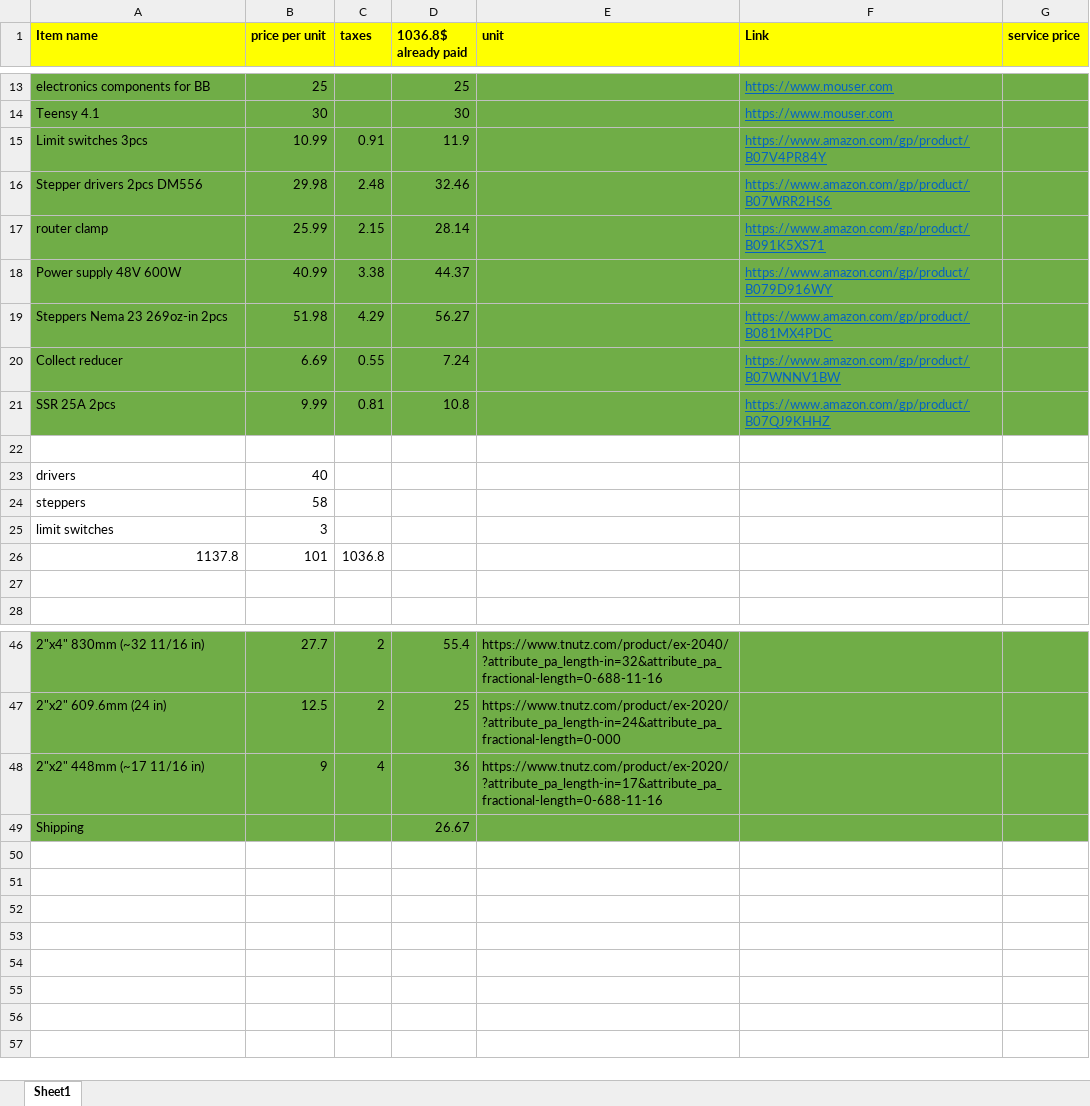
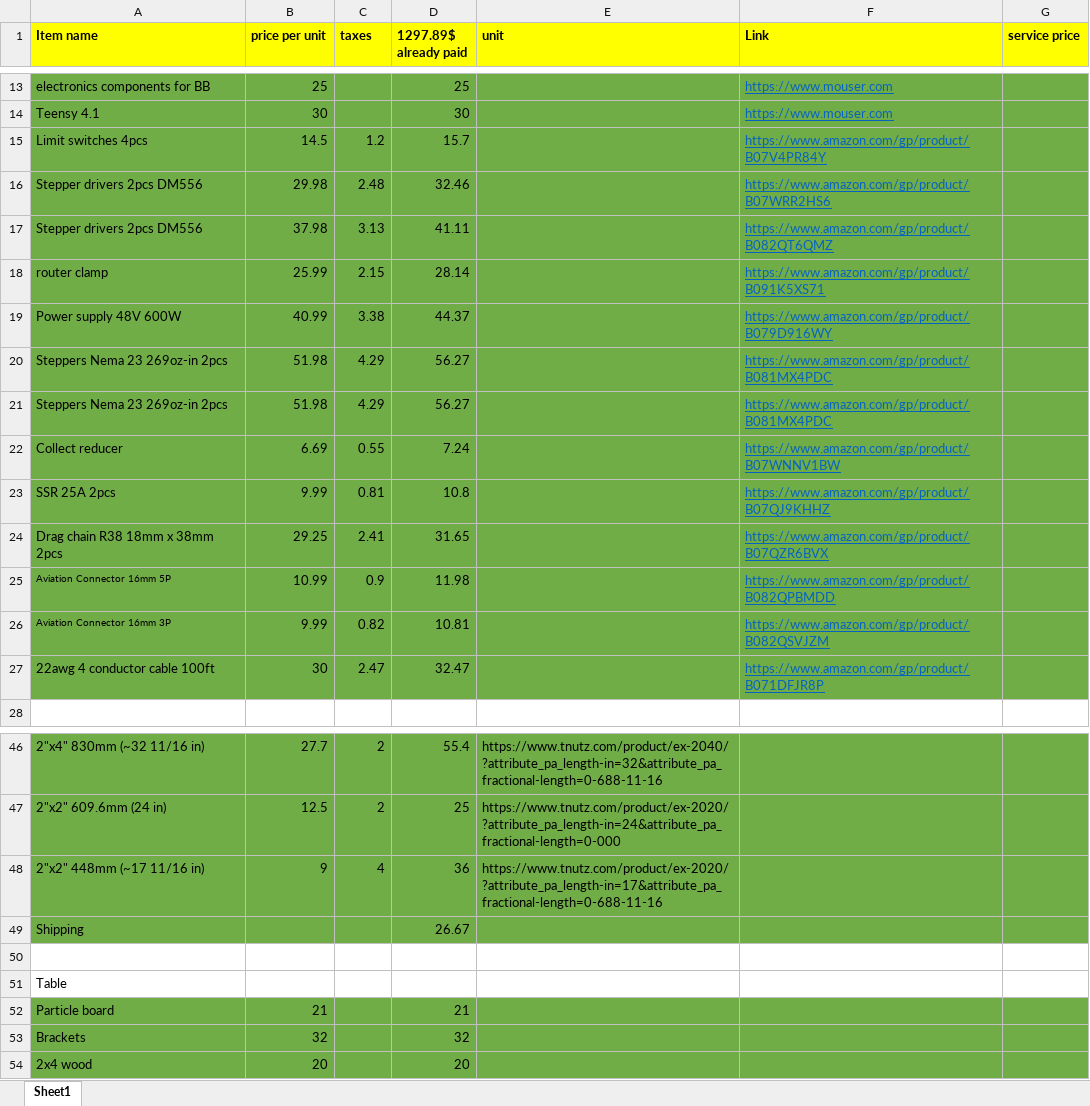
Before and after one commit to Shkolik/CNC4060, an Excel workbook: docs/BOM.xlsx, sheet Sheet1, drawn as a sheet; only a part is shown, gaps mark what is left out; values as stored, in another font and other column widths than the file's, no borders; removed rows and columns are numbered as before the commit, all else as after; the diff names each change by its address in the sheet, - before the commit and + after, or states it on an @@ line.

Commit message:
- bom updated

```diff
--- a/docs/BOM.xlsx (sheet Sheet1)
+++ b/docs/BOM.xlsx (sheet Sheet1)
-D1: 1036.8$ already paid
+D1: 1297.89$ already paid
-row 15: Limit switches 3pcs | 10.99 | 0.91 | 11.9 |  | https://www.amazon.com/gp/product/B07V4PR84Y
+row 15: Limit switches 4pcs | 14.5 | 1.2 | 15.7 |  | https://www.amazon.com/gp/product/B07V4PR84Y
+row 17: Stepper drivers 2pcs DM556 | 37.98 | 3.13 | 41.11 |  | https://www.amazon.com/gp/product/B082QT6QMZ
+row 21: Steppers Nema 23 269oz-in 2pcs | 51.98 | 4.29 | 56.27 |  | https://www.amazon.com/gp/product/B081MX4PDC
-row 24: (empty)
+row 24: Drag chain R38 18mm x 38mm 2pcs | 29.25 | 2.41 | 31.65 |  | https://www.amazon.com/gp/product/B07QZR6BVX
-A24:G24 fill: none
+A24:G24 fill: #70AD47
-row 23: drivers | 40
-row 24: steppers | 58
-row 25: limit switches | 3
-row 26: 1137.8 | 101 | 1036.8
-row 25: (empty)
+row 25: Aviation Connector 16mm 5P | 10.99 | 0.9 | 11.98 |  | https://www.amazon.com/gp/product/B082QPBMDD
-A25:G25 fill: none
+A25:G25 fill: #70AD47
+row 26: Aviation Connector 16mm 3P | 9.99 | 0.82 | 10.81 |  | https://www.amazon.com/gp/product/B082QSVJZM
+row 27: 22awg 4 conductor cable 100ft | 30 | 2.47 | 32.47 |  | https://www.amazon.com/gp/product/B071DFJR8P
+row 50: (empty)
+row 51: Table
+row 52: Particle board | 21 |  | 21
+row 53: Brackets | 32 |  | 32
+row 54: 2x4 wood | 20 |  | 20
```
